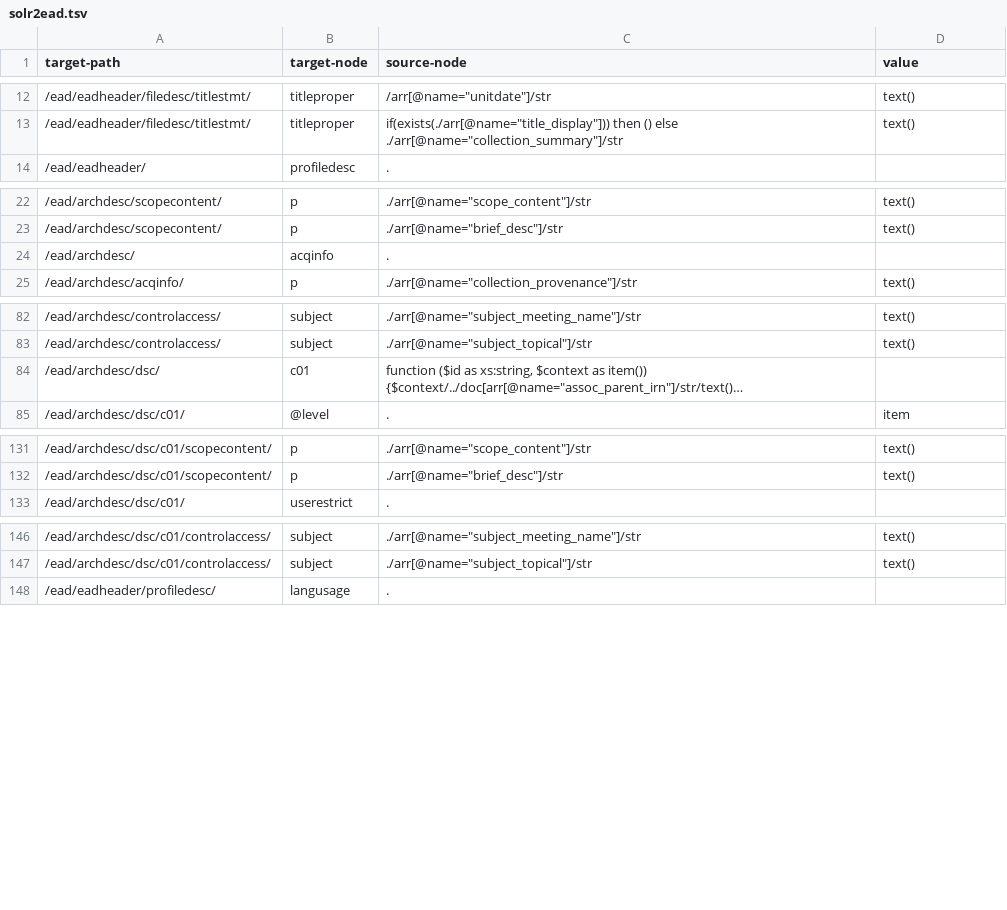
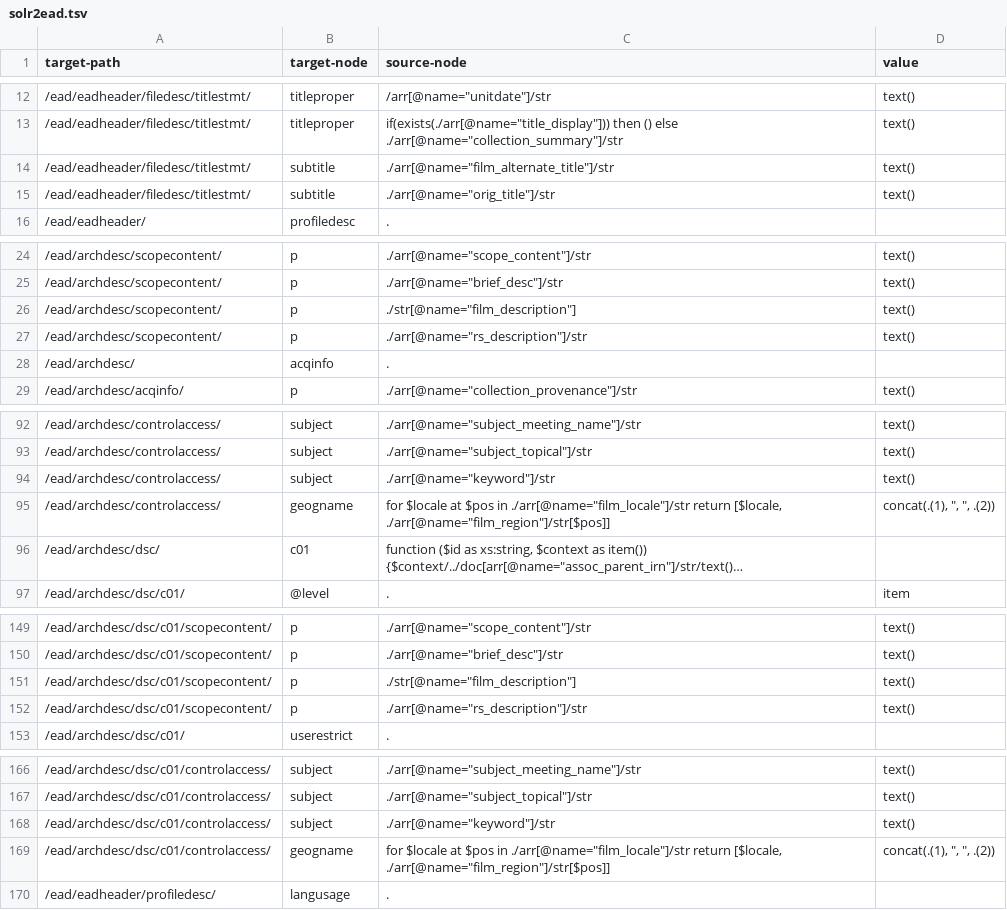
Before and after one commit to EHRI/DataIntegrationLabResources, a TSV file: USHMM/solr2ead.tsv, drawn as a sheet; only a part is shown, gaps mark what is left out; long unchanged cells end in …; the diff covers the shown part only; the diff names each change by its address in the sheet, - before the commit and + after, or states it on an @@ line.

Commit message:
Added new fields for Film Records and Recorded Sounds in USHMM mapping

```diff
--- a/USHMM/solr2ead.tsv
+++ b/USHMM/solr2ead.tsv
+row 14: /ead/eadheader/filedesc/titlestmt/ | subtitle | ./arr[@name="film_alternate_title"]/str | text()
+row 15: /ead/eadheader/filedesc/titlestmt/ | subtitle | ./arr[@name="orig_title"]/str | text()
+row 26: /ead/archdesc/scopecontent/ | p | ./str[@name="film_description"] | text()
+row 27: /ead/archdesc/scopecontent/ | p | ./arr[@name="rs_description"]/str | text()
+row 94: /ead/archdesc/controlaccess/ | subject | ./arr[@name="keyword"]/str | text()
+row 95: /ead/archdesc/controlaccess/ | geogname | for $locale at $pos in ./arr[@name="film_locale"]/str return [$locale, ./arr[@name="film_region"]/str[$pos]] | concat(.(1), ", ", .(2))
+row 151: /ead/archdesc/dsc/c01/scopecontent/ | p | ./str[@name="film_description"] | text()
+row 152: /ead/archdesc/dsc/c01/scopecontent/ | p | ./arr[@name="rs_description"]/str | text()
+row 168: /ead/archdesc/dsc/c01/controlaccess/ | subject | ./arr[@name="keyword"]/str | text()
+row 169: /ead/archdesc/dsc/c01/controlaccess/ | geogname | for $locale at $pos in ./arr[@name="film_locale"]/str return [$locale, ./arr[@name="film_region"]/str[$pos]] | concat(.(1), ", ", .(2))
```
Also changed, not shown: 12 added rows elsewhere in this file.
